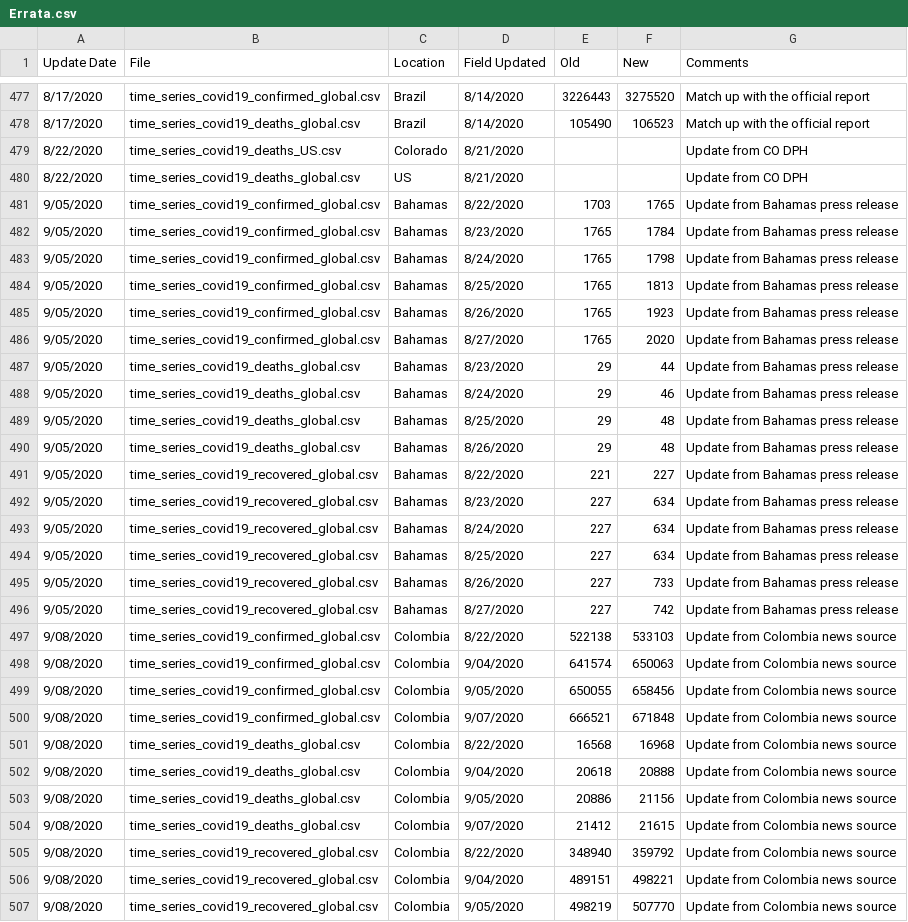
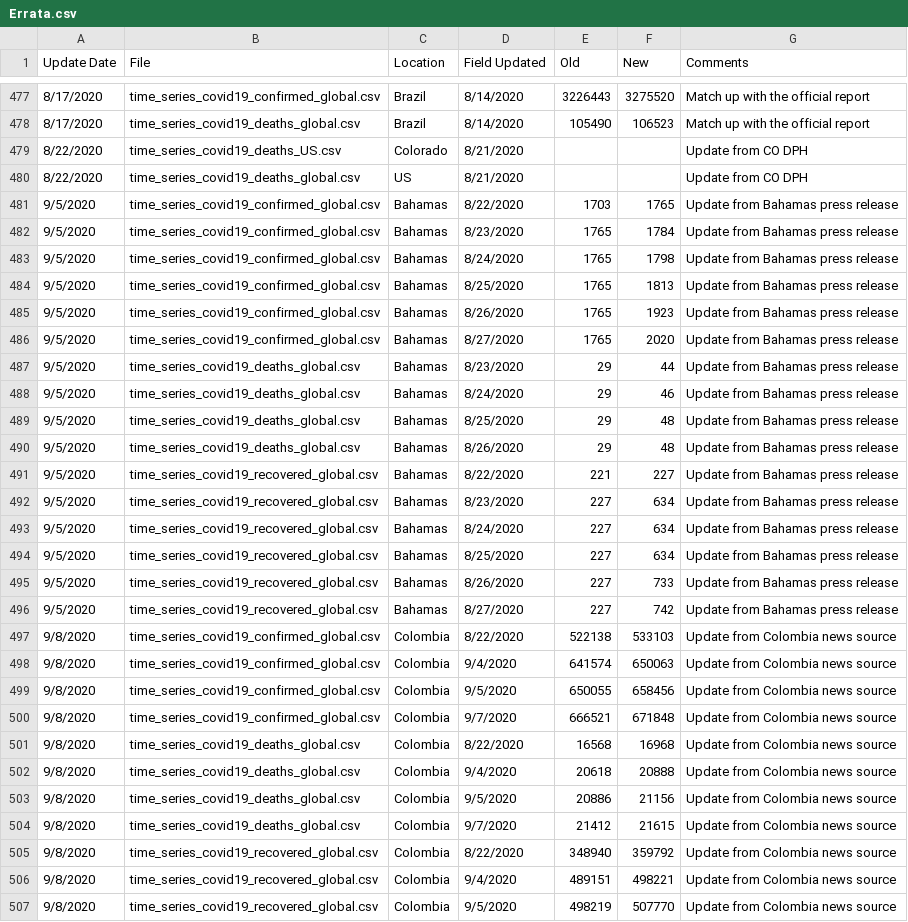
Before and after one commit to stfurkan/pancovid19, a CSV file: python/datasets/Errata.csv, drawn as a sheet; only a part is shown, gaps mark what is left out; the diff covers the shown part only; the diff names each change by its address in the sheet, - before the commit and + after, or states it on an @@ line.

```diff
--- a/python/datasets/Errata.csv
+++ b/python/datasets/Errata.csv
-A481:A496 (Update Date): 9/05/2020
+A481:A496 (Update Date): 9/5/2020
-A497:A507 (Update Date): 9/08/2020
+A497:A507 (Update Date): 9/8/2020
-D498 (Field Updated): 9/04/2020
+D498 (Field Updated): 9/4/2020
-D499 (Field Updated): 9/05/2020
+D499 (Field Updated): 9/5/2020
-D500 (Field Updated): 9/07/2020
+D500 (Field Updated): 9/7/2020
-D502 (Field Updated): 9/04/2020
+D502 (Field Updated): 9/4/2020
-D503 (Field Updated): 9/05/2020
+D503 (Field Updated): 9/5/2020
-D504 (Field Updated): 9/07/2020
+D504 (Field Updated): 9/7/2020
-D506 (Field Updated): 9/04/2020
+D506 (Field Updated): 9/4/2020
-D507 (Field Updated): 9/05/2020
+D507 (Field Updated): 9/5/2020
```
Also changed, not shown: 8 added rows and 42 edited cells elsewhere in this file, python/datasets/time_series_covid19_confirmed_global.csv, python/datasets/time_series_covid19_deaths_global.csv, 15 other files.
